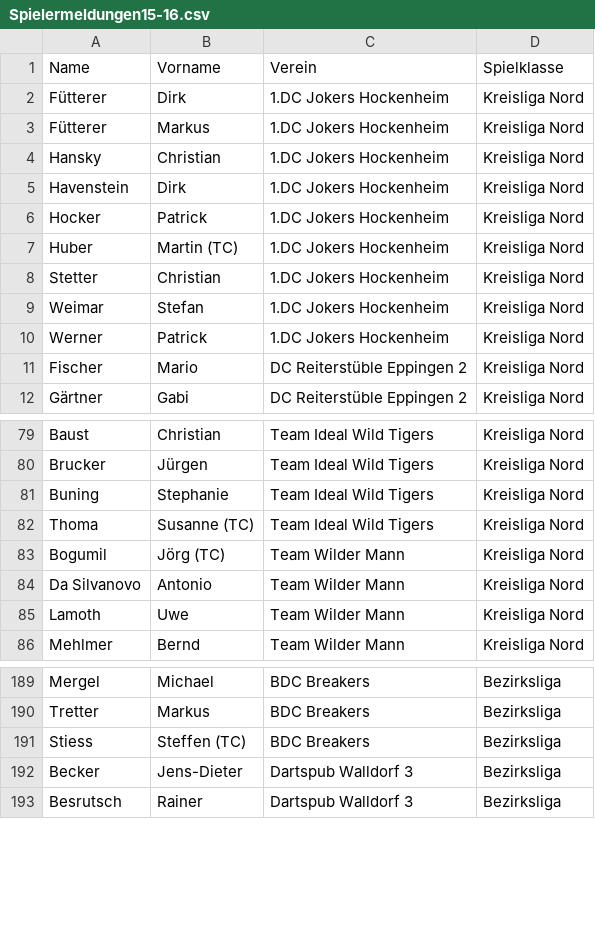
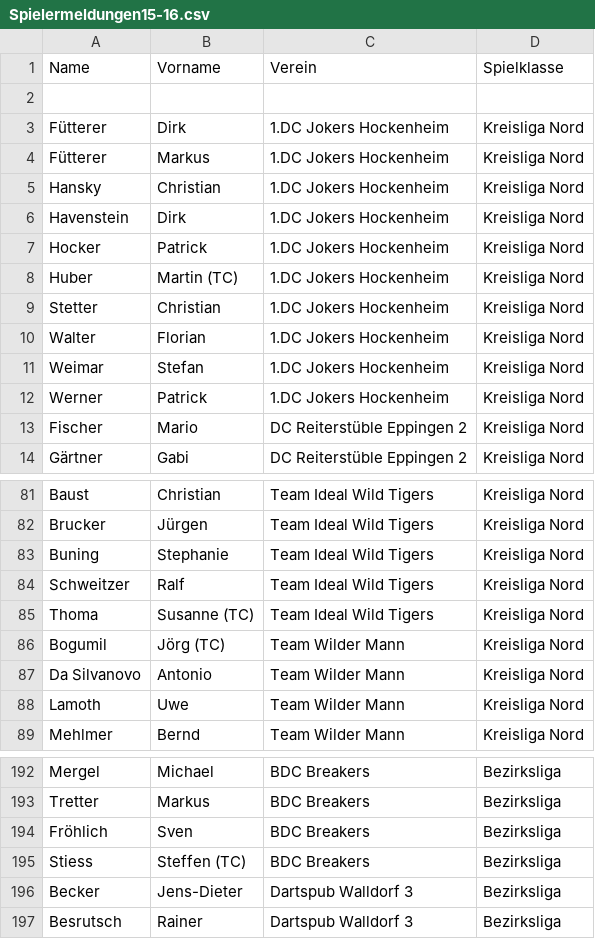
Before and after one commit to maugenst/dart.online.spielbericht, a CSV file: spielbericht/app/data/Spielermeldungen15-16.csv, drawn as a sheet; only a part is shown, gaps mark what is left out.

```diff
--- a/spielbericht/app/data/Spielermeldungen15-16.csv
+++ b/spielbericht/app/data/Spielermeldungen15-16.csv
@@ -1,2 +1,3 @@
 Name;Vorname;Verein;Spielklasse
+
 Fütterer;Dirk;1.DC Jokers Hockenheim;Kreisliga Nord
@@ -8,2 +9,3 @@ Huber;Martin (TC);1.DC Jokers Hockenheim;Kreisliga Nord
 Stetter;Christian;1.DC Jokers Hockenheim;Kreisliga Nord
+Walter;Florian;1.DC Jokers Hockenheim;Kreisliga Nord
 Weimar;Stefan;1.DC Jokers Hockenheim;Kreisliga Nord
@@ -81,2 +83,3 @@ Brucker;Jürgen;Team Ideal Wild Tigers;Kreisliga Nord
 Buning;Stephanie;Team Ideal Wild Tigers;Kreisliga Nord
+Schweitzer;Ralf;Team Ideal Wild Tigers;Kreisliga Nord
 Thoma;Susanne (TC);Team Ideal Wild Tigers;Kreisliga Nord
@@ -190,2 +193,3 @@ Mergel;Michael;BDC Breakers;Bezirksliga
 Tretter;Markus;BDC Breakers;Bezirksliga
+Fröhlich;Sven;BDC Breakers;Bezirksliga
 Stiess;Steffen (TC);BDC Breakers;Bezirksliga
```
Also changed, not shown: 4 other files.
